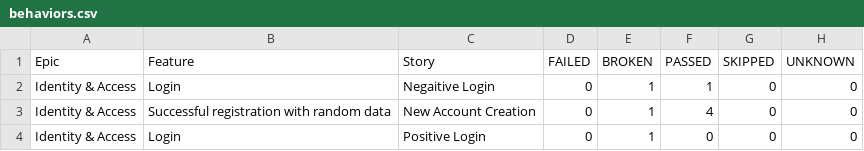
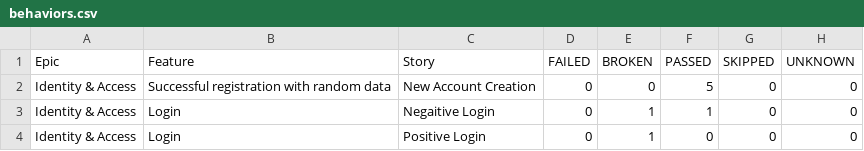
Before and after one commit to Andrew010203/UI_SOCIAL_NETWORK_PROJECT, a CSV file: data/behaviors.csv, drawn as a sheet.

```diff
--- a/data/behaviors.csv
+++ b/data/behaviors.csv
@@ -1,4 +1,4 @@
 "Epic","Feature","Story","FAILED","BROKEN","PASSED","SKIPPED","UNKNOWN"
+"Identity & Access","Successful registration with random data","New Account Creation","0","0","5","0","0"
 "Identity & Access","Login","Negaitive Login","0","1","1","0","0"
-"Identity & Access","Successful registration with random data","New Account Creation","0","1","4","0","0"
 "Identity & Access","Login","Positive Login","0","1","0","0","0"
```
Also changed, not shown: data/suites.csv, 44 other files.
